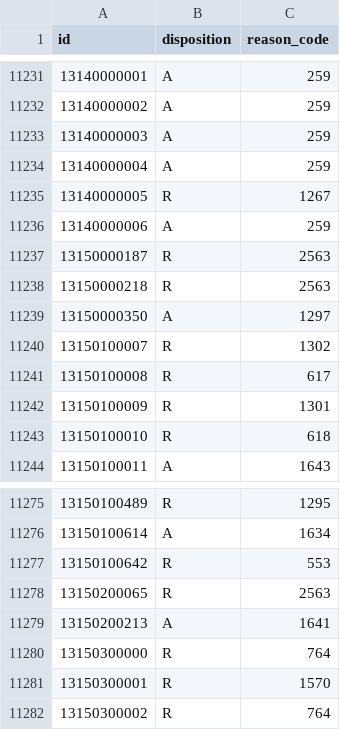
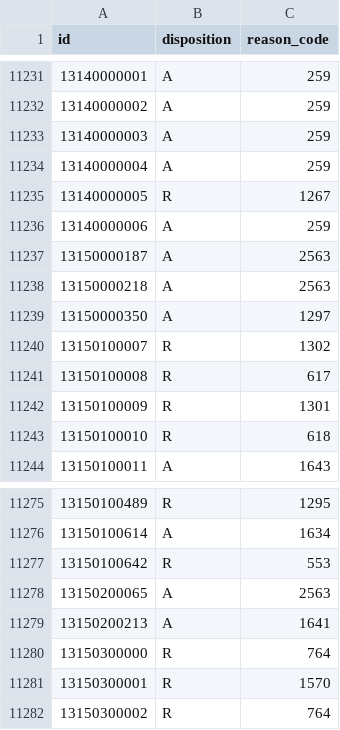
Before and after one commit to glitzhXEC/RO3-Thai-Localization, a TSV file: docs/remaining-translation-review.tsv, drawn as a sheet; only a part is shown, gaps mark what is left out.

Commit message:
Translate all remaining quest descriptions in batch 117

```diff
--- a/docs/remaining-translation-review.tsv
+++ b/docs/remaining-translation-review.tsv
@@ -11236,4 +11236,4 @@ id	disposition	reason_code
 13140000006	A	259
-13150000187	R	2563
-13150000218	R	2563
+13150000187	A	2563
+13150000218	A	2563
 13150000350	A	1297
@@ -11277,3 +11277,3 @@ id	disposition	reason_code
 13150100642	R	553
-13150200065	R	2563
+13150200065	A	2563
 13150200213	A	1641
```
Also changed, not shown: 2 other files.
